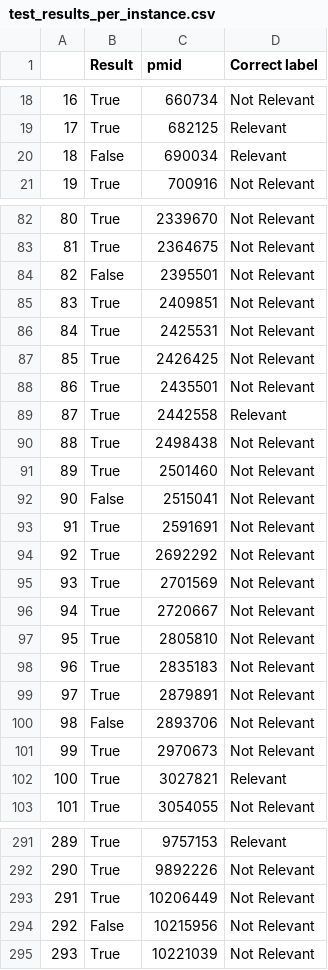
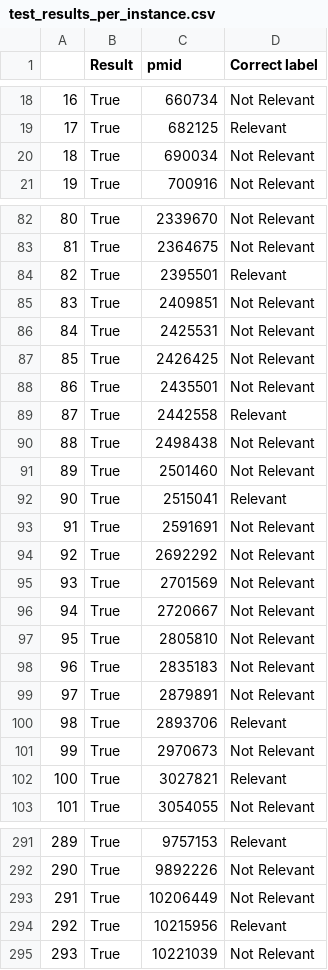
Before and after one commit to PKPDAI/PKDocClassifier, a CSV file: data/results/final-pipeline/test_results_per_instance.csv, drawn as a sheet; only a part is shown, gaps mark what is left out; the diff covers the shown part only.

```diff
--- a/data/results/final-pipeline/test_results_per_instance.csv
+++ b/data/results/final-pipeline/test_results_per_instance.csv
@@ -19,3 +19,3 @@
 17,True,682125,Relevant
-18,False,690034,Relevant
+18,True,690034,Not Relevant
 19,True,700916,Not Relevant
@@ -83,3 +83,3 @@
 81,True,2364675,Not Relevant
-82,False,2395501,Not Relevant
+82,True,2395501,Relevant
 83,True,2409851,Not Relevant
@@ -91,3 +91,3 @@
 89,True,2501460,Not Relevant
-90,False,2515041,Not Relevant
+90,True,2515041,Relevant
 91,True,2591691,Not Relevant
@@ -99,3 +99,3 @@
 97,True,2879891,Not Relevant
-98,False,2893706,Not Relevant
+98,True,2893706,Relevant
 99,True,2970673,Not Relevant
@@ -293,3 +293,3 @@
 291,True,10206449,Not Relevant
-292,False,10215956,Not Relevant
+292,True,10215956,Relevant
 293,True,10221039,Not Relevant
```
Also changed, not shown: 8 edited cells elsewhere in this file, data/final/fields/all_results.csv, 3 other files.
